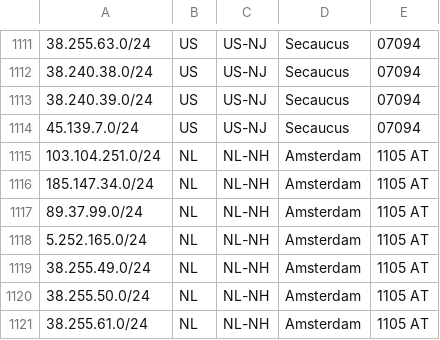
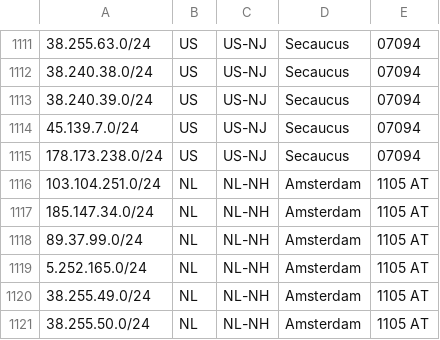
Before and after one commit to as931/geolocation, a CSV file: geofeed-google.csv, drawn as a sheet; only a part is shown, gaps mark what is left out; the shorter side is filled out with more unchanged rows; the diff names each change by its address in the sheet, - before the commit and + after, or states it on an @@ line.

```diff
--- a/geofeed-google.csv
+++ b/geofeed-google.csv
+row 1115: 178.173.238.0/24 | US | US-NJ | Secaucus | 07094
```
Also changed, not shown: geofeed.csv, 1 other file.
